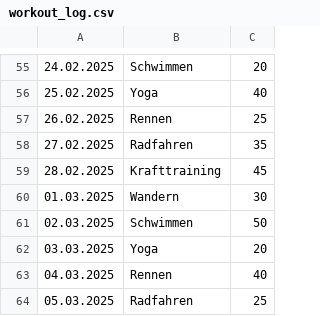
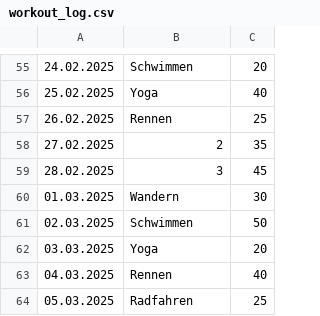
Before and after one commit to atanasovmi/Grundlagen-Programmieren-G14, a CSV file: data/workout_log.csv, drawn as a sheet; only a part is shown, gaps mark what is left out.

```diff
--- a/data/workout_log.csv
+++ b/data/workout_log.csv
@@ -57,4 +57,4 @@
 26.02.2025,Rennen,25
-27.02.2025,Radfahren,35
-28.02.2025,Krafttraining,45
+27.02.2025,2,35
+28.02.2025,3,45
 01.03.2025,Wandern,30
```
Also changed, not shown: 1 other file.
